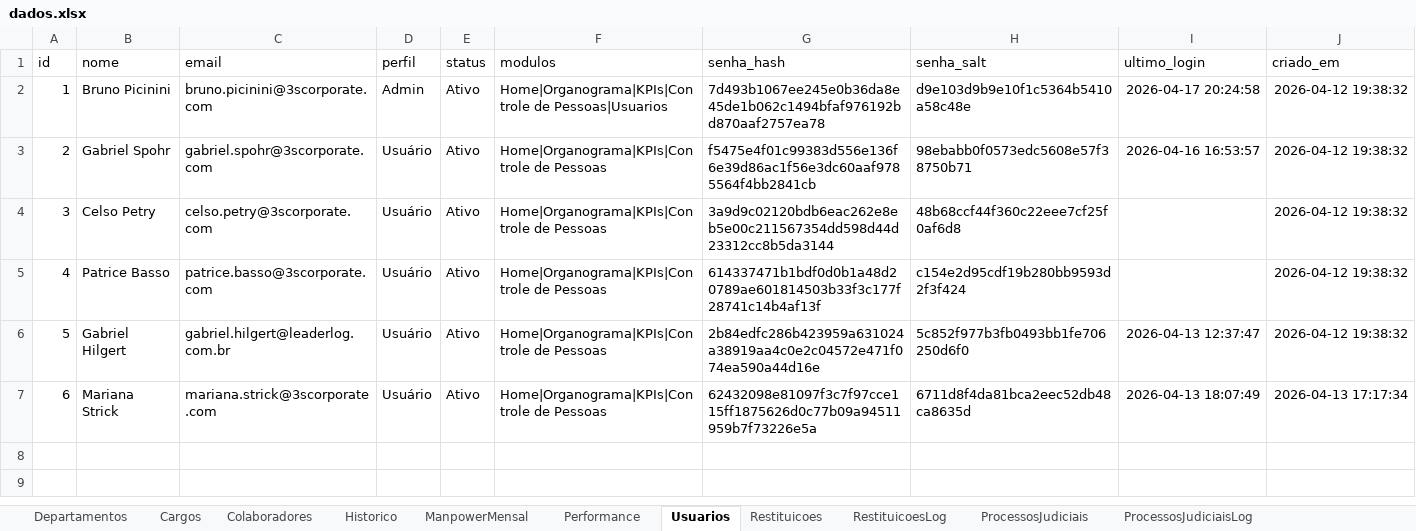
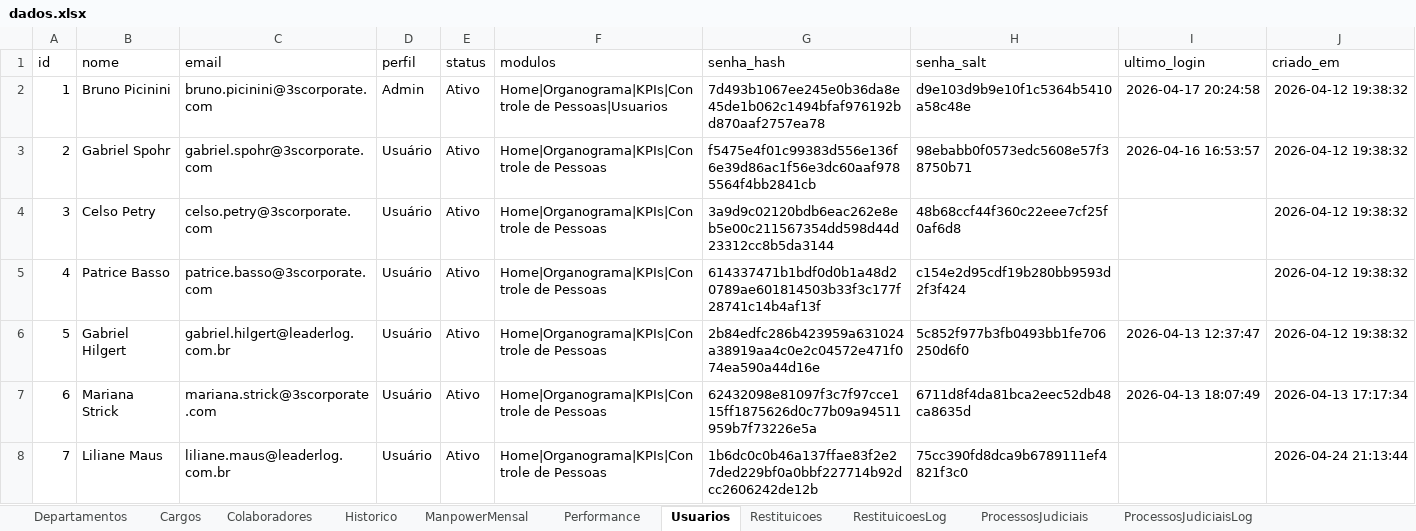
Before and after one commit to bpicinini/portal-do-gestor, an Excel workbook: data/dados.xlsx, sheet Usuarios, drawn as a sheet; values as stored, in another font and other column widths than the file's, no borders; the diff names each change by its address in the sheet, - before the commit and + after, or states it on an @@ line.

```diff
--- a/data/dados.xlsx (sheet Usuarios)
+++ b/data/dados.xlsx (sheet Usuarios)
+row 8: 7 | Liliane Maus | liliane.maus@leaderlog.com.br | Usuário | Ativo | Home|Organograma|KPIs|Controle de Pessoas | 1b6dc0c0b46a137ffae83f2e27ded229bf0a0bbf227714b92dcc2606242de12b | 75cc390fd8dca9b6789111ef4821f3c0 |  | 2026-04-24 21:13:44
```
Also changed, not shown: sheet ManpowerMensal, sheet Colaboradores, sheet Cargos, 3 other files.
